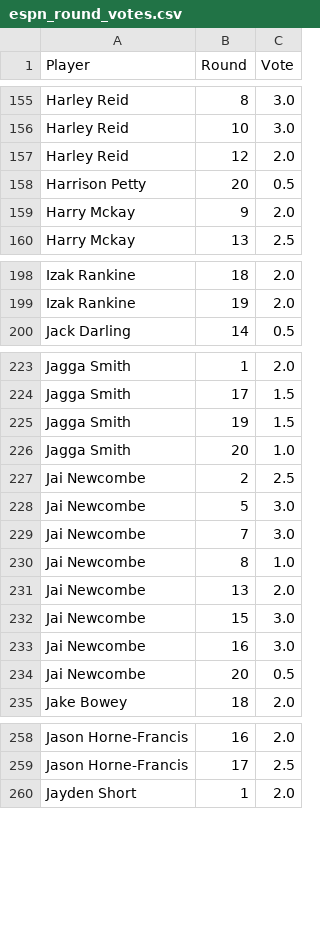
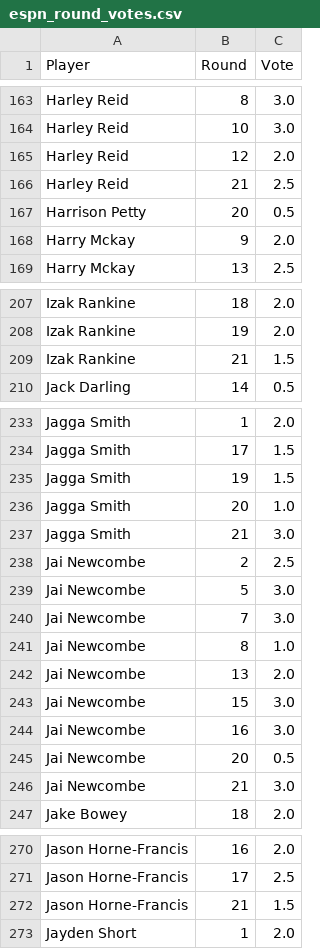
Before and after one commit to charliejurberg-bit/Cha-Ching-Brownlow-Engine, a CSV file: data_2026/espn_round_votes.csv, drawn as a sheet; only a part is shown, gaps mark what is left out; the diff covers the shown part only.

```diff
--- a/data_2026/espn_round_votes.csv
+++ b/data_2026/espn_round_votes.csv
@@ -157,2 +165,3 @@ Harley Reid,10,3.0
 Harley Reid,12,2.0
+Harley Reid,21,2.5
 Harrison Petty,20,0.5
@@ -199,2 +208,3 @@ Izak Rankine,18,2.0
 Izak Rankine,19,2.0
+Izak Rankine,21,1.5
 Jack Darling,14,0.5
@@ -226,2 +236,3 @@ Jagga Smith,19,1.5
 Jagga Smith,20,1.0
+Jagga Smith,21,3.0
 Jai Newcombe,2,2.5
@@ -234,2 +245,3 @@ Jai Newcombe,16,3.0
 Jai Newcombe,20,0.5
+Jai Newcombe,21,3.0
 Jake Bowey,18,2.0
@@ -259,2 +271,3 @@ Jason Horne-Francis,16,2.0
 Jason Horne-Francis,17,2.5
+Jason Horne-Francis,21,1.5
 Jayden Short,1,2.0
```
Also changed, not shown: 26 added rows elsewhere in this file, data_2026/best_odds.csv, data_2026/best_odds_history.csv, 9 other files.
